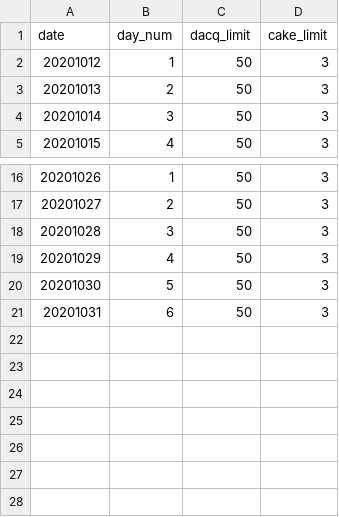
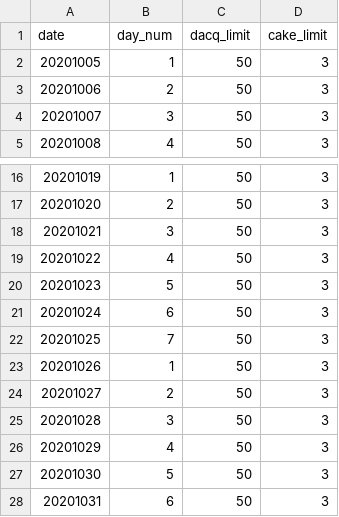
Before and after one commit to MinhoChoi-a/Online_Order, a CSV file: public/db/limit.csv, drawn as a sheet; only a part is shown, gaps mark what is left out; the diff names each change by its address in the sheet, - before the commit and + after, or states it on an @@ line.

Commit message:
fixed date

```diff
--- a/public/db/limit.csv
+++ b/public/db/limit.csv
@@ column A (date) renumbered between rows 2 and 21 @@
+row 22: 20201025 | 7 | 50 | 3
+row 23: 20201026 | 1 | 50 | 3
+row 24: 20201027 | 2 | 50 | 3
+row 25: 20201028 | 3 | 50 | 3
+row 26: 20201029 | 4 | 50 | 3
+row 27: 20201030 | 5 | 50 | 3
+row 28: 20201031 | 6 | 50 | 3
```
Also changed, not shown: 1 other file.
